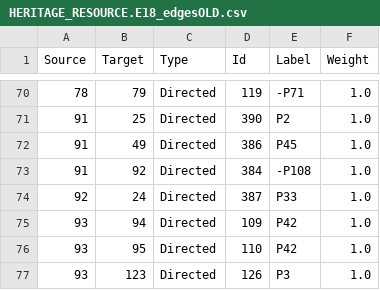
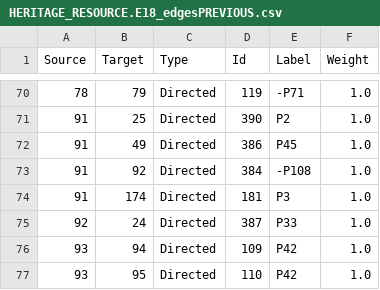
Before and after one commit to legiongis/crip, a CSV file: crip/source_data/resource_graphs/HERITAGE_RESOURCE.E18_edgesPREVIOUS.csv (was crip/source_data/resource_graphs/HERITAGE_RESOURCE.E18_edgesOLD.csv), drawn as a sheet; only a part is shown, gaps mark what is left out; the shorter side is filled out with more unchanged rows; the diff names each change by its address in the sheet, - before the commit and + after, or states it on an @@ line.

```diff
--- a/crip/source_data/resource_graphs/HERITAGE_RESOURCE.E18_edgesOLD.csv
+++ b/crip/source_data/resource_graphs/HERITAGE_RESOURCE.E18_edgesPREVIOUS.csv
+row 74: 91 | 174 | Directed | 181 | P3 | 1.0
```
Also changed, not shown: crip/source_data/resource_graphs/HERITAGE_RESOURCE.E18_edges.csv, crip/source_data/resource_graphs/HERITAGE_RESOURCE.E18_nodesPREVIOUS.csv.
